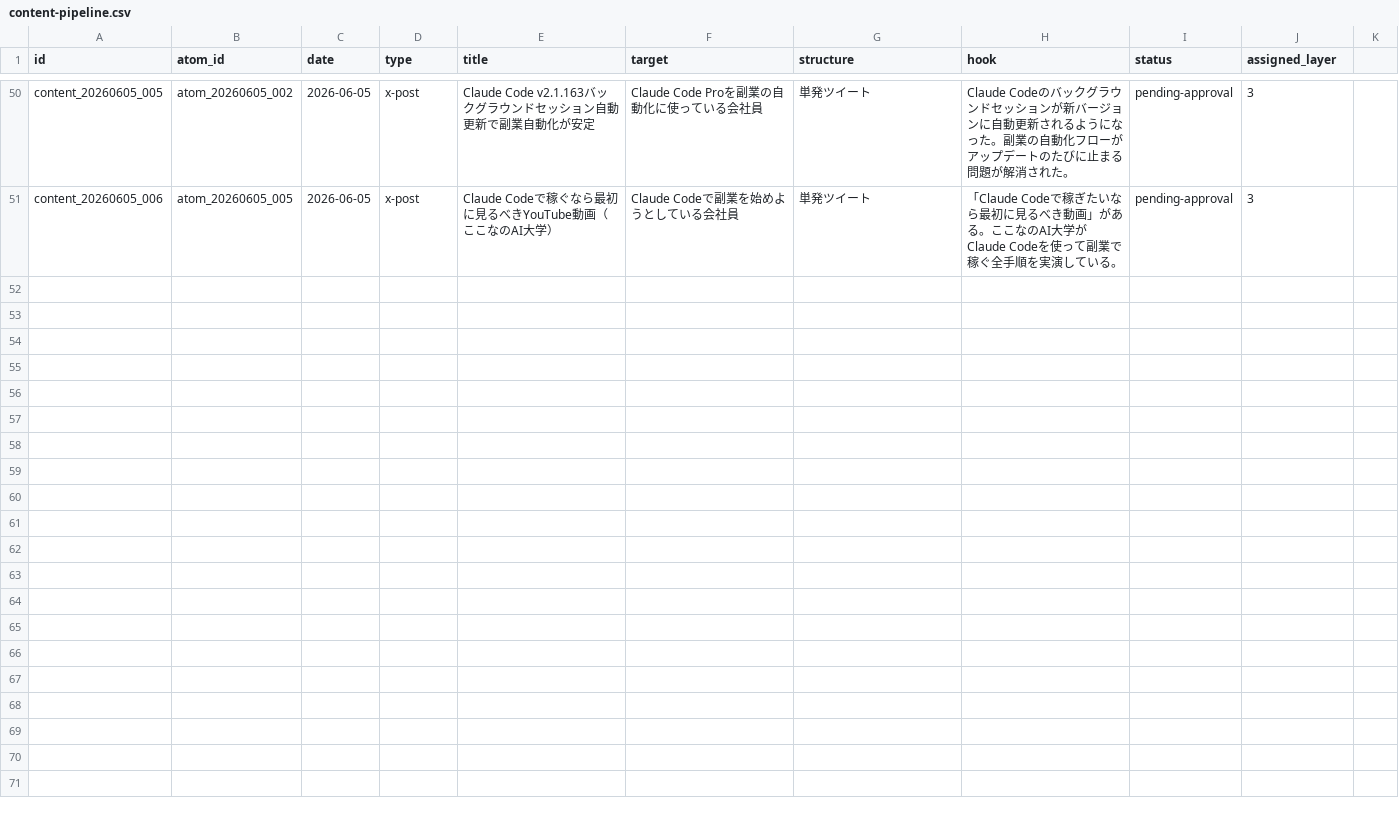
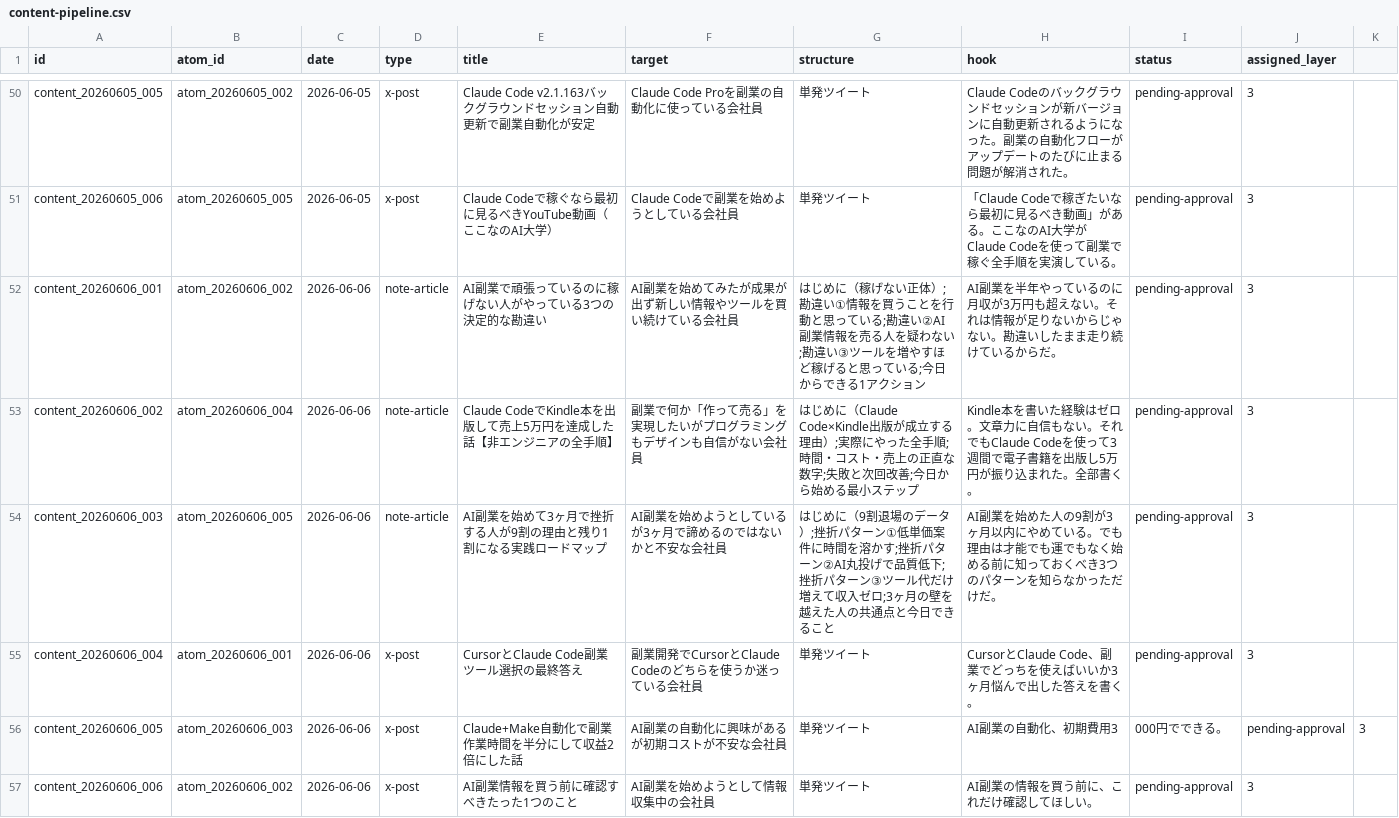
Before and after one commit to arfiria/content-loop, a CSV file: data/content-pipeline.csv, drawn as a sheet; only a part is shown, gaps mark what is left out.

Commit message:
auto: Layer1+2 2026-06-06

```diff
--- a/data/content-pipeline.csv
+++ b/data/content-pipeline.csv
@@ -51 +51,7 @@ content_20260605_005,atom_20260605_002,2026-06-05,x-post,Claude Code v2.1.163バ
 content_20260605_006,atom_20260605_005,2026-06-05,x-post,Claude Codeで稼ぐなら最初に見るべきYouTube動画（ここなのAI大学）,Claude Codeで副業を始めようとしている会社員,単発ツイート,「Claude Codeで稼ぎたいなら最初に見るべき動画」がある。ここなのAI大学がClaude Codeを使って副業で稼ぐ全手順を実演している。,pending-approval,3
+content_20260606_001,atom_20260606_002,2026-06-06,note-article,AI副業で頑張っているのに稼げない人がやっている3つの決定的な勘違い,AI副業を始めてみたが成果が出ず新しい情報やツールを買い続けている会社員,はじめに（稼げない正体）;勘違い①情報を買うことを行動と思っている;勘違い②AI副業情報を売る人を疑わない;勘違い③ツールを増やすほど稼げると思っている;今日からできる1アクション,AI副業を半年やっているのに月収が3万円も超えない。それは情報が足りないからじゃない。勘違いしたまま走り続けているからだ。,pending-approval,3
+content_20260606_002,atom_20260606_004,2026-06-06,note-article,Claude CodeでKindle本を出版して売上5万円を達成した話【非エンジニアの全手順】,副業で何か「作って売る」を実現したいがプログラミングもデザインも自信がない会社員,はじめに（Claude Code×Kindle出版が成立する理由）;実際にやった全手順;時間・コスト・売上の正直な数字;失敗と次回改善;今日から始める最小ステップ,Kindle本を書いた経験はゼロ。文章力に自信もない。それでもClaude Codeを使って3週間で電子書籍を出版し5万円が振り込まれた。全部書く。,pending-approval,3
+content_20260606_003,atom_20260606_005,2026-06-06,note-article,AI副業を始めて3ヶ月で挫折する人が9割の理由と残り1割になる実践ロードマップ,AI副業を始めようとしているが3ヶ月で諦めるのではないかと不安な会社員,はじめに（9割退場のデータ）;挫折パターン①低単価案件に時間を溶かす;挫折パターン②AI丸投げで品質低下;挫折パターン③ツール代だけ増えて収入ゼロ;3ヶ月の壁を越えた人の共通点と今日できること,AI副業を始めた人の9割が3ヶ月以内にやめている。でも理由は才能でも運でもなく始める前に知っておくべき3つのパターンを知らなかっただけだ。,pending-approval,3
+content_20260606_004,atom_20260606_001,2026-06-06,x-post,CursorとClaude Code副業ツール選択の最終答え,副業開発でCursorとClaude Codeのどちらを使うか迷っている会社員,単発ツイート,CursorとClaude Code、副業でどっちを使えばいいか3ヶ月悩んで出した答えを書く。,pending-approval,3
+content_20260606_005,atom_20260606_003,2026-06-06,x-post,Claude+Make自動化で副業作業時間を半分にして収益2倍にした話,AI副業の自動化に興味があるが初期コストが不安な会社員,単発ツイート,AI副業の自動化、初期費用3,000円でできる。,pending-approval,3
+content_20260606_006,atom_20260606_002,2026-06-06,x-post,AI副業情報を買う前に確認すべきたった1つのこと,AI副業を始めようとして情報収集中の会社員,単発ツイート,AI副業の情報を買う前に、これだけ確認してほしい。,pending-approval,3
```
